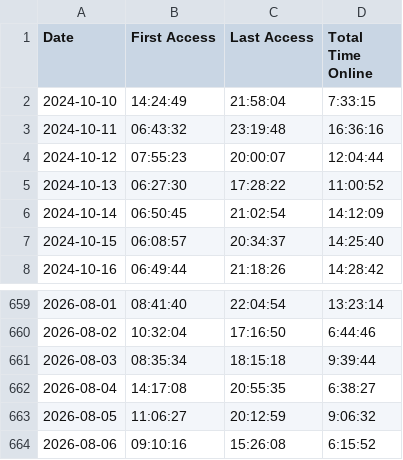
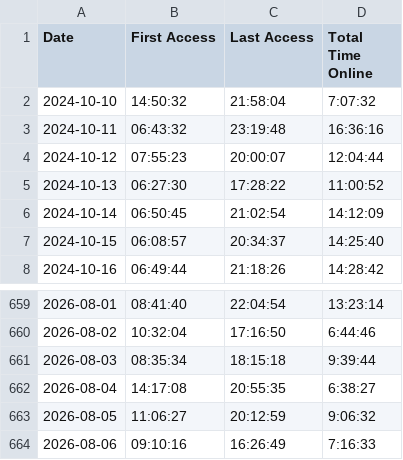
Before and after one commit to joereddington/export-history, a CSV file: daily_access_times.csv, drawn as a sheet; only a part is shown, gaps mark what is left out.

```diff
--- a/daily_access_times.csv
+++ b/daily_access_times.csv
@@ -1,3 +1,3 @@
 Date,First Access,Last Access,Total Time Online
-2024-10-10,14:24:49,21:58:04,7:33:15
+2024-10-10,14:50:32,21:58:04,7:07:32
 2024-10-11,06:43:32,23:19:48,16:36:16
@@ -663,2 +663,2 @@ Date,First Access,Last Access,Total Time Online
 2026-08-05,11:06:27,20:12:59,9:06:32
-2026-08-06,09:10:16,15:26:08,6:15:52
+2026-08-06,09:10:16,16:26:49,7:16:33
```
Also changed, not shown: 2 other files.
